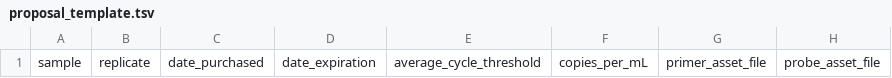
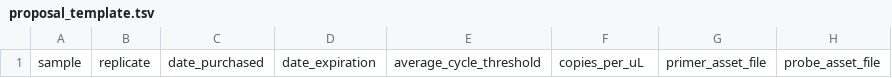
Before and after one commit to dholab/dairy-hpai-monitoring, a TSV file: assets/proposal_template.tsv, drawn as a sheet; only a part is shown; the diff names each change by its address in the sheet, - before the commit and + after, or states it on an @@ line.

Commit message:
updating one of the column names

```diff
--- a/assets/proposal_template.tsv
+++ b/assets/proposal_template.tsv
-F1: copies_per_mL
+F1: copies_per_uL
```
Also changed, not shown: 1 other file.
